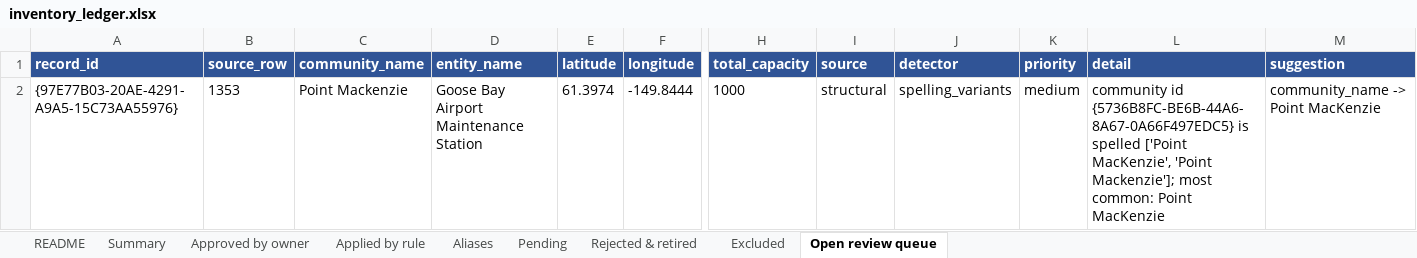
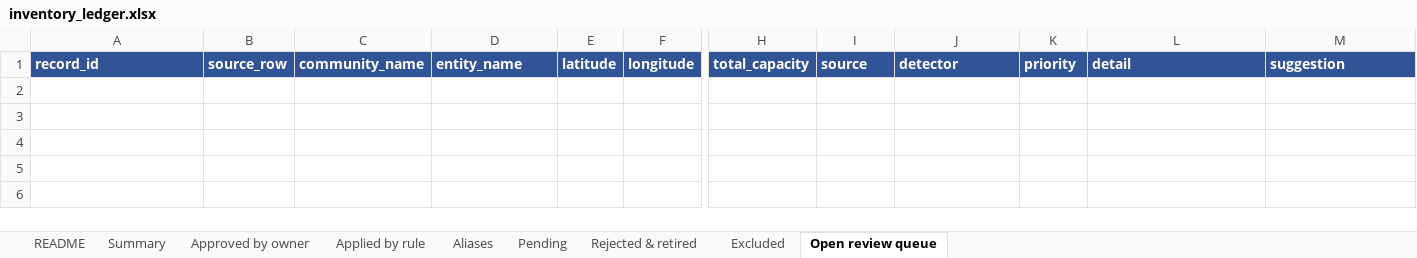
Before and after one commit to jccheesman/alaska-fuel-spatial-network, an Excel workbook: outputs/00_inventory_qc/2025/inventory_ledger.xlsx, sheet Open review queue, drawn as a sheet; only a part is shown, gaps mark what is left out; values as stored, in another font and other column widths than the file's, no borders; rows hold the shown columns only; the diff names each change by its address in the sheet, - before the commit and + after, or states it on an @@ line.

```diff
--- a/outputs/00_inventory_qc/2025/inventory_ledger.xlsx (sheet Open review queue)
+++ b/outputs/00_inventory_qc/2025/inventory_ledger.xlsx (sheet Open review queue)
-row 2: {97E77B03-20AE-4291-A9A5-15C73AA55976} | 1353 | Point Mackenzie | Goose Bay Airport Maintenance Station | 61.3974 | -149.8444 | 1000 | structural | spelling_variants | medium | community id {5736B8FC-BE6B-44A6-8A67-0A66F497EDC5} is spelled ['Point MacKenzie', 'Point Mackenzie']; most common: Point MacKenzie | community_name -> Point MacKenzie
```
Also changed, not shown: sheet Approved by owner, sheet Summary, 12 other files.
